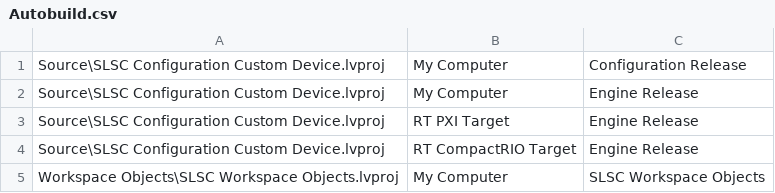
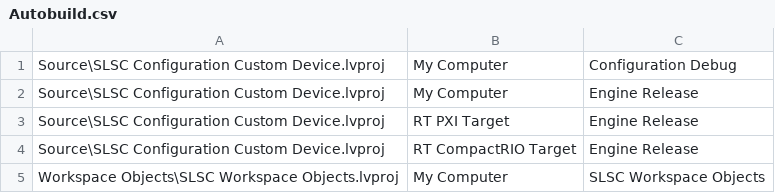
Before and after one commit to NIVeriStandAdd-Ons/DET-SPI-Tool, a CSV file: Autobuild.csv, drawn as a sheet.

Commit message:
updated Autobuild.csv to build config due to bug in identifying the bitfile as valid in release.

```diff
--- a/Autobuild.csv
+++ b/Autobuild.csv
@@ -1,2 +1,2 @@
-Source\SLSC Configuration Custom Device.lvproj	My Computer	Configuration Release
+Source\SLSC Configuration Custom Device.lvproj	My Computer	Configuration Debug
 Source\SLSC Configuration Custom Device.lvproj	My Computer	Engine Release
```
Also changed, not shown: 19 other files.
